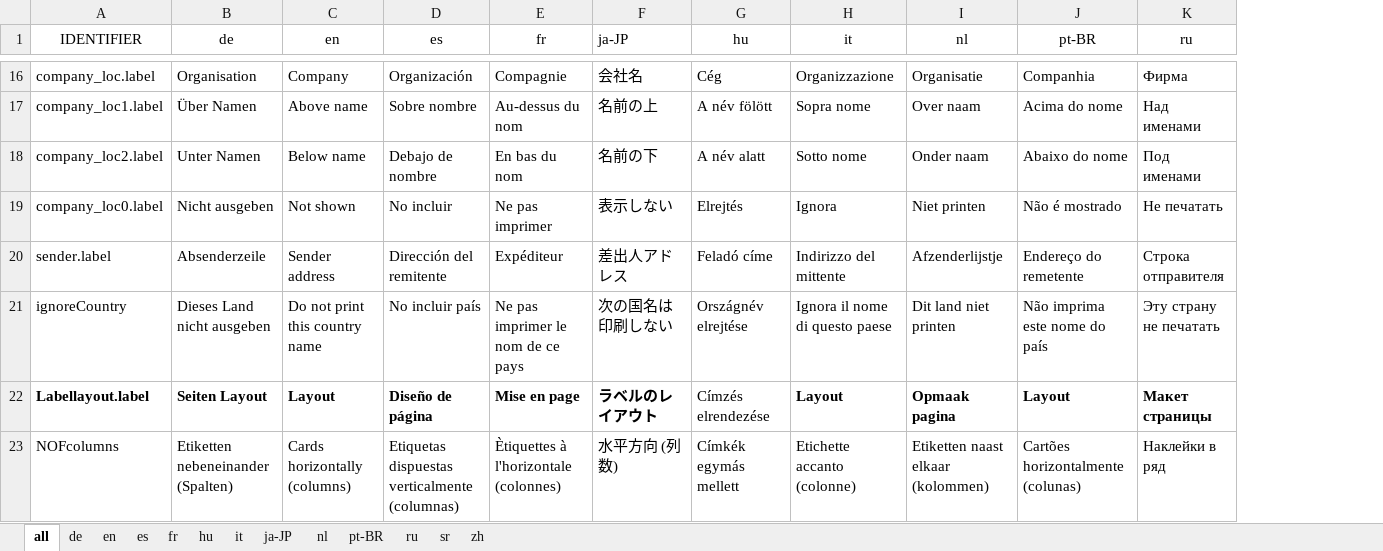
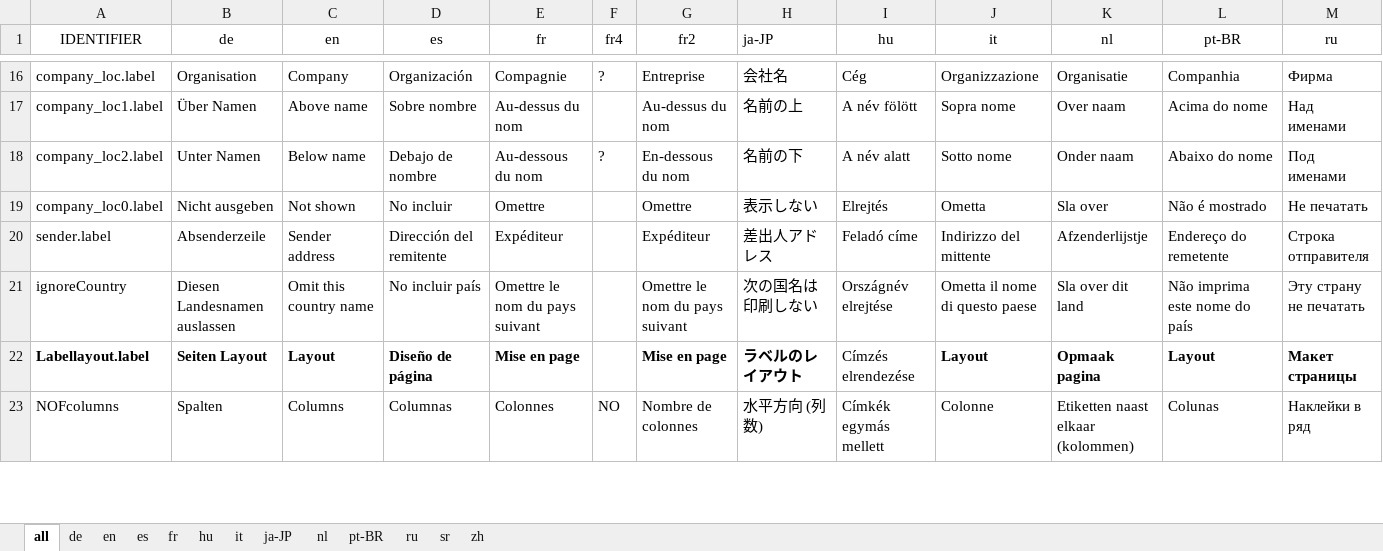
Before and after one commit to marbx/MozillaThunderbirdAddon, an Excel workbook: Adresslabel/ENTITIES.xlsx, sheet all, drawn as a sheet; only a part is shown, gaps mark what is left out; values as stored, in another font and other column widths than the file's, no borders; addresses are those after the commit; the diff covers the shown part only; the diff names each change by its address in the sheet, - before the commit and + after, or states it on an @@ line.

Commit message:
who knows

```diff
--- a/Adresslabel/ENTITIES.xlsx (sheet all)
+++ b/Adresslabel/ENTITIES.xlsx (sheet all)
+column F (fr4), rows 16-23: ? |  | ? |  |  |  |  | NO
+column G (fr2), rows 16-23: Entreprise | Au-dessus du nom | En-dessous du nom | Omettre | Expéditeur | Omettre le nom du pays suivant | Mise en page | Nombre de colonnes
-E18 (fr): En bas du nom
+E18 (fr): Au-dessous du nom
-E19 (fr): Ne pas imprimer
+E19 (fr): Omettre
-J19 (it): Ignora
+J19 (it): Ometta
-K19 (nl): Niet printen
+K19 (nl): Sla over
-B21 (de): Dieses Land nicht ausgeben
+B21 (de): Diesen Landesnamen auslassen
-C21 (en): Do not print this country name
+C21 (en): Omit this country name
-E21 (fr): Ne pas imprimer le nom de ce pays
+E21 (fr): Omettre le nom du pays suivant
-J21 (it): Ignora il nome di questo paese
+J21 (it): Ometta il nome di questo paese
-K21 (nl): Dit land niet printen
+K21 (nl): Sla over dit land
-B23 (de): Etiketten nebeneinander (Spalten)
+B23 (de): Spalten
-C23 (en): Cards horizontally (columns)
+C23 (en): Columns
-D23 (es): Etiquetas dispuestas verticalmente (columnas)
+D23 (es): Columnas
-E23 (fr): Ètiquettes à l'horizontale (colonnes)
+E23 (fr): Colonnes
-J23 (it): Etichette accanto (colonne)
+J23 (it): Colonne
-L23 (pt-BR): Cartões horizontalmente (colunas)
+L23 (pt-BR): Colunas
```
Also changed, not shown: 19 edited cells elsewhere in this sheet, sheet fr, sheet it, sheet en, sheet de, sheet nl, sheet es, 1 more sheet, formulas that keep their value.
